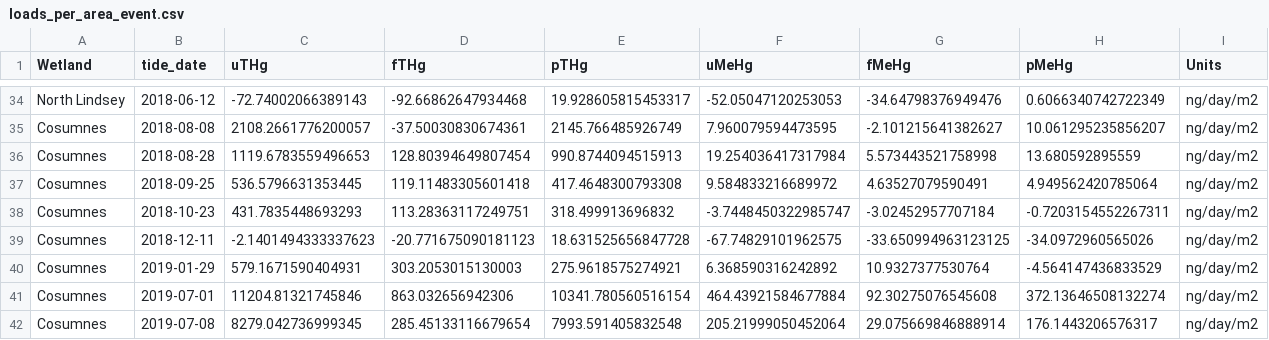
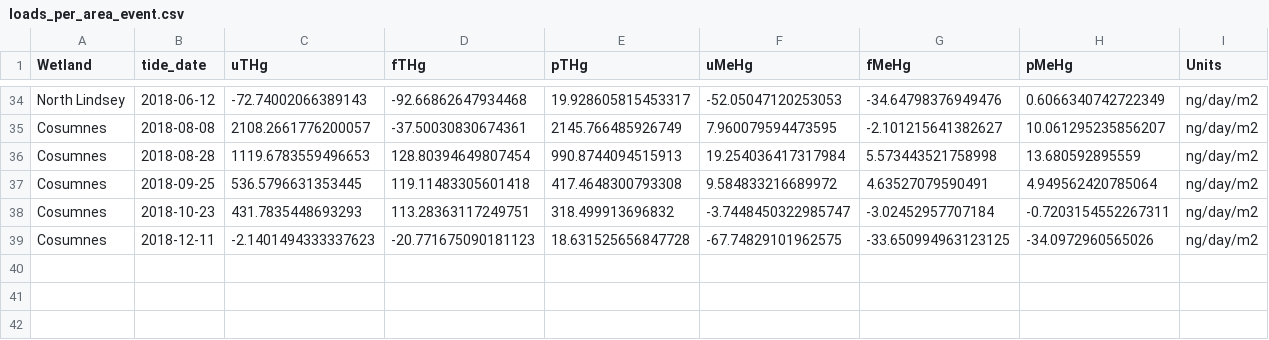
Before and after one commit to mountaindboz/Tidal_Wetland_Hg, a CSV file: output/loads_per_area_event.csv, drawn as a sheet; only a part is shown, gaps mark what is left out.

```diff
--- a/output/loads_per_area_event.csv
+++ b/output/loads_per_area_event.csv
@@ -39,4 +39 @@ Cosumnes,2018-10-23,431.7835448693293,113.28363117249751,318.499913696832,-3.744
 Cosumnes,2018-12-11,-2.1401494333337623,-20.771675090181123,18.631525656847728,-67.74829101962575,-33.650994963123125,-34.0972960565026,ng/day/m2
-Cosumnes,2019-01-29,579.1671590404931,303.2053015130003,275.9618575274921,6.368590316242892,10.9327377530764,-4.564147436833529,ng/day/m2
-Cosumnes,2019-07-01,11204.81321745846,863.032656942306,10341.780560516154,464.43921584677884,92.30275076545608,372.13646508132274,ng/day/m2
-Cosumnes,2019-07-08,8279.042736999345,285.45133116679654,7993.591405832548,205.21999050452064,29.075669846888914,176.1443206576317,ng/day/m2
```
Also changed, not shown: output/loads_per_area_monthly.csv, 1 other file.
